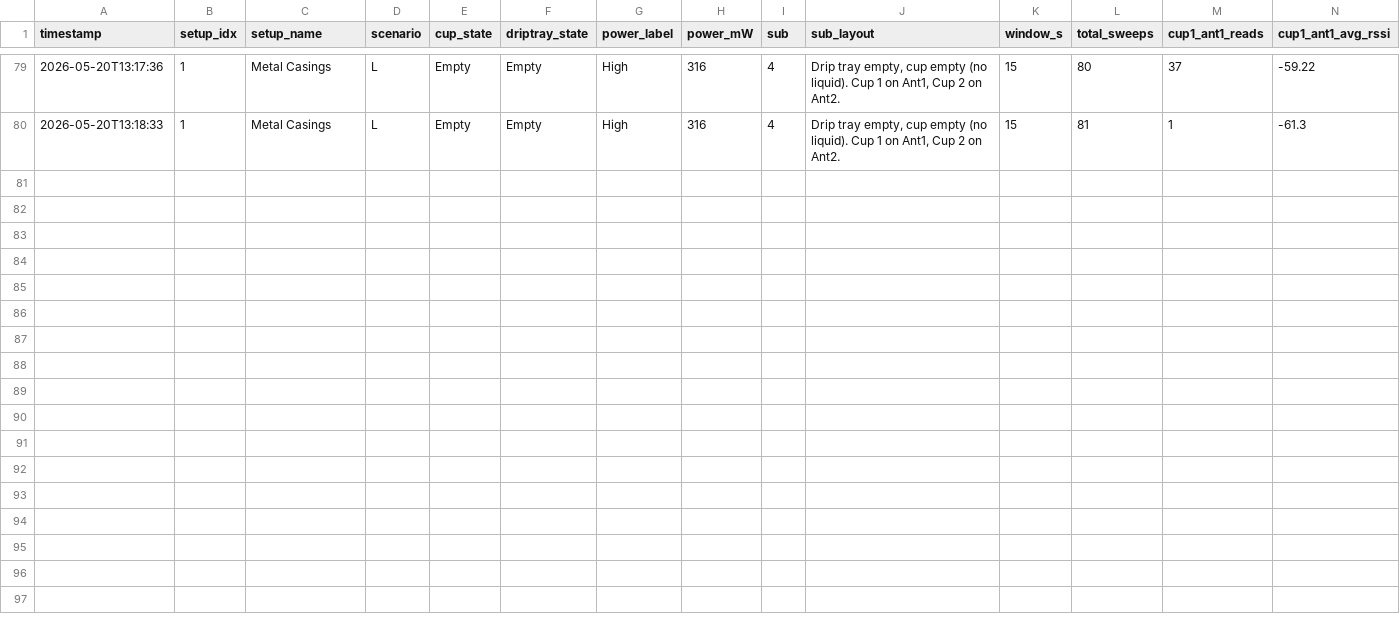
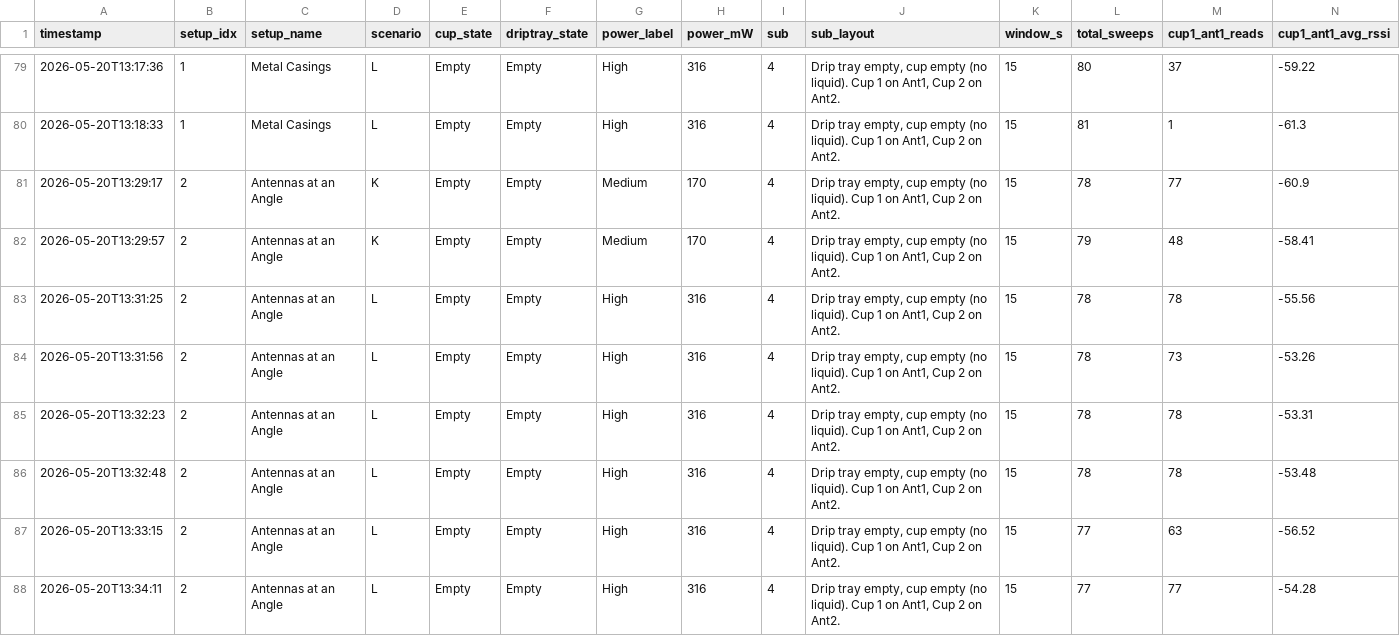
Before and after one commit to OnkarStratela/Test, a CSV file: beer_pour_results.csv, drawn as a sheet; only a part is shown, gaps mark what is left out; rows hold the shown columns only; the diff names each change by its address in the sheet, - before the commit and + after, or states it on an @@ line.

```diff
--- a/beer_pour_results.csv
+++ b/beer_pour_results.csv
+row 81: 2026-05-20T13:29:17 | 2 | Antennas at an Angle | K | Empty | Empty | Medium | 170 | 4 | Drip tray empty, cup empty (no liquid). Cup 1 on Ant1, Cup 2 on Ant2. | 15 | 78 | 77 | -60.9
+row 82: 2026-05-20T13:29:57 | 2 | Antennas at an Angle | K | Empty | Empty | Medium | 170 | 4 | Drip tray empty, cup empty (no liquid). Cup 1 on Ant1, Cup 2 on Ant2. | 15 | 79 | 48 | -58.41
+row 83: 2026-05-20T13:31:25 | 2 | Antennas at an Angle | L | Empty | Empty | High | 316 | 4 | Drip tray empty, cup empty (no liquid). Cup 1 on Ant1, Cup 2 on Ant2. | 15 | 78 | 78 | -55.56
+row 84: 2026-05-20T13:31:56 | 2 | Antennas at an Angle | L | Empty | Empty | High | 316 | 4 | Drip tray empty, cup empty (no liquid). Cup 1 on Ant1, Cup 2 on Ant2. | 15 | 78 | 73 | -53.26
+row 85: 2026-05-20T13:32:23 | 2 | Antennas at an Angle | L | Empty | Empty | High | 316 | 4 | Drip tray empty, cup empty (no liquid). Cup 1 on Ant1, Cup 2 on Ant2. | 15 | 78 | 78 | -53.31
+row 86: 2026-05-20T13:32:48 | 2 | Antennas at an Angle | L | Empty | Empty | High | 316 | 4 | Drip tray empty, cup empty (no liquid). Cup 1 on Ant1, Cup 2 on Ant2. | 15 | 78 | 78 | -53.48
+row 87: 2026-05-20T13:33:15 | 2 | Antennas at an Angle | L | Empty | Empty | High | 316 | 4 | Drip tray empty, cup empty (no liquid). Cup 1 on Ant1, Cup 2 on Ant2. | 15 | 77 | 63 | -56.52
+row 88: 2026-05-20T13:34:11 | 2 | Antennas at an Angle | L | Empty | Empty | High | 316 | 4 | Drip tray empty, cup empty (no liquid). Cup 1 on Ant1, Cup 2 on Ant2. | 15 | 77 | 77 | -54.28
```
Also changed, not shown: 9 other files.
